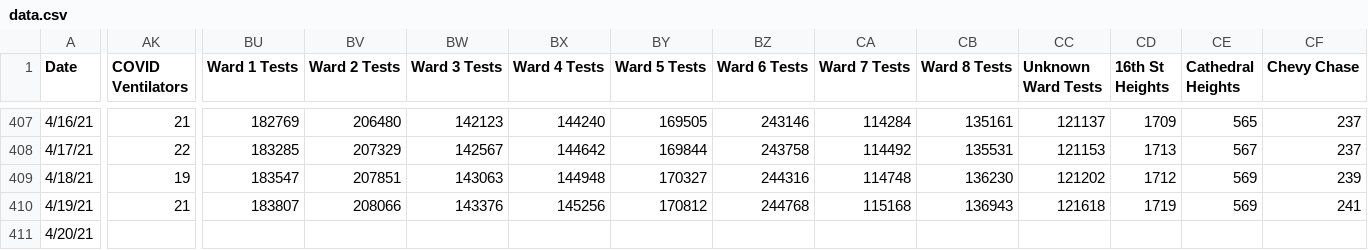
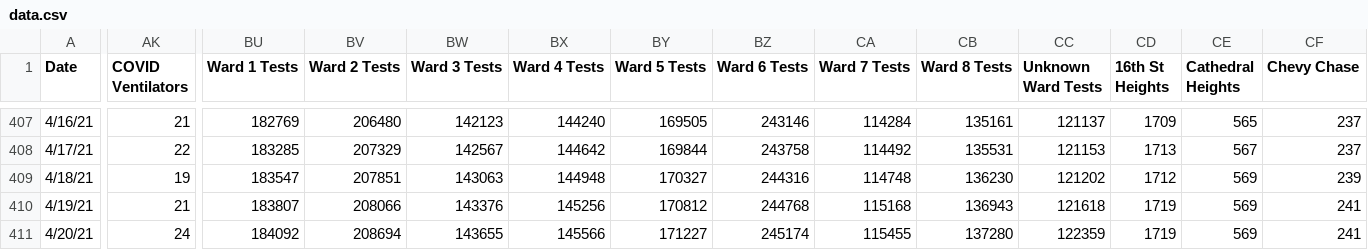
Before and after one commit to rstahlin/DC-COVID.github.io, a CSV file: data.csv, drawn as a sheet; only a part is shown, gaps mark what is left out; the diff covers the shown part only; the diff names each change by its address in the sheet, - before the commit and + after, or states it on an @@ line.

Commit message:
new data 20210420 pt 2

```diff
--- a/data.csv
+++ b/data.csv
-AK411 (COVID Ventilators): (empty)
+AK411 (COVID Ventilators): 24
-BU411 (Ward 1 Tests): (empty)
+BU411 (Ward 1 Tests): 184092
-BV411 (Ward 2 Tests): (empty)
+BV411 (Ward 2 Tests): 208694
-BW411 (Ward 3 Tests): (empty)
+BW411 (Ward 3 Tests): 143655
-BX411 (Ward 4 Tests): (empty)
+BX411 (Ward 4 Tests): 145566
-BY411 (Ward 5 Tests): (empty)
+BY411 (Ward 5 Tests): 171227
-BZ411 (Ward 6 Tests): (empty)
+BZ411 (Ward 6 Tests): 245174
-CA411 (Ward 7 Tests): (empty)
+CA411 (Ward 7 Tests): 115455
-CB411 (Ward 8 Tests): (empty)
+CB411 (Ward 8 Tests): 137280
-CC411 (Unknown Ward Tests): (empty)
+CC411 (Unknown Ward Tests): 122359
-CD411 (16th St Heights): (empty)
+CD411 (16th St Heights): 1719
-CE411 (Cathedral Heights): (empty)
+CE411 (Cathedral Heights): 569
-CF411 (Chevy Chase): (empty)
+CF411 (Chevy Chase): 241
```
Also changed, not shown: 109 edited cells elsewhere in this file, 58 other files.
